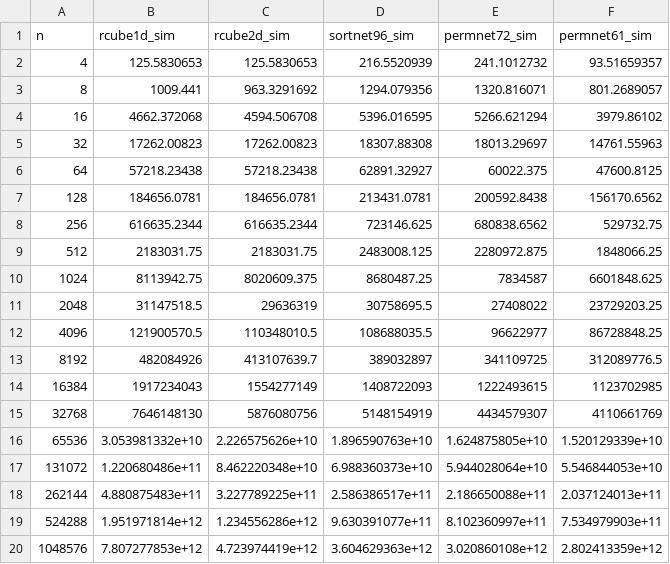
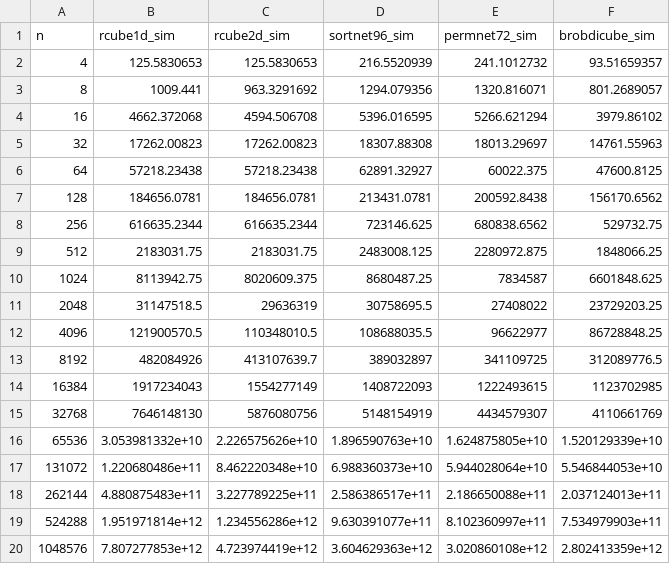
Before and after one commit to rokicki/brob-paper-data, a CSV file: tables/maketable5b.csv, drawn as a sheet.

```diff
--- a/tables/maketable5b.csv
+++ b/tables/maketable5b.csv
@@ -1,2 +1,2 @@
-n,rcube1d_sim,rcube2d_sim,sortnet96_sim,permnet72_sim,permnet61_sim
+n,rcube1d_sim,rcube2d_sim,sortnet96_sim,permnet72_sim,brobdicube_sim
 4,125.5830653,125.5830653,216.5520939,241.1012732,93.51659357
```
Also changed, not shown: tables/maketable5.csv, tables/maketable6.csv, 12 other files.
